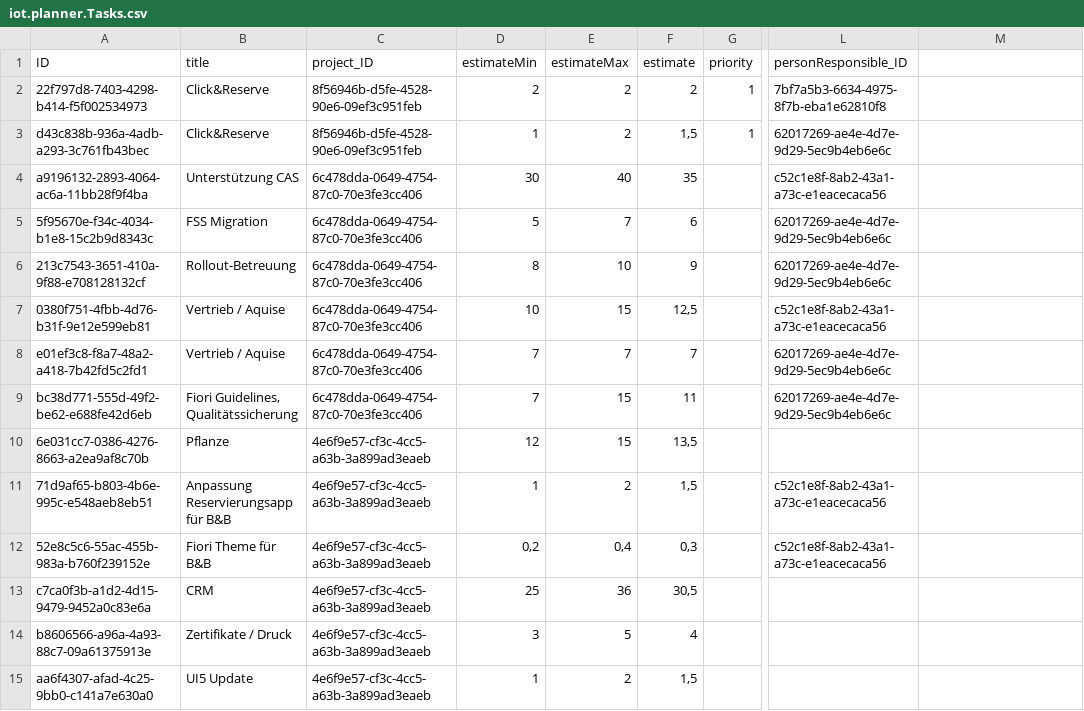
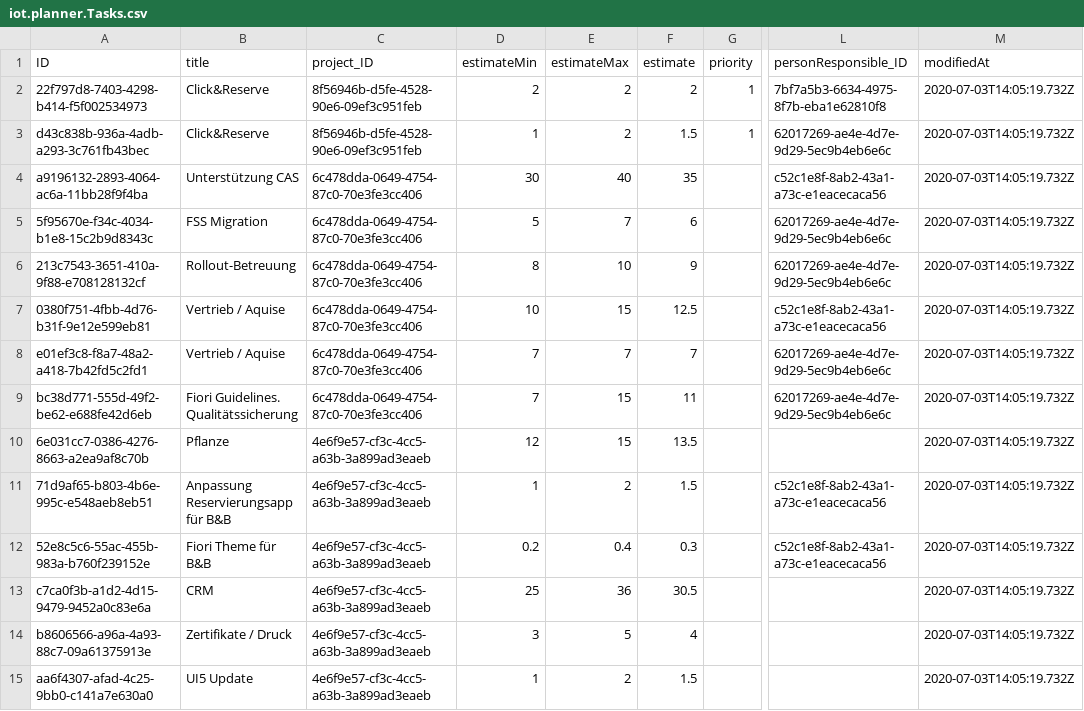
Before and after one commit to iot-gmbh/backend-json-model, a CSV file: db/data/iot.planner.Tasks.csv, drawn as a sheet; only a part is shown, gaps mark what is left out; the diff covers the shown part only; the diff names each change by its address in the sheet, - before the commit and + after, or states it on an @@ line.

```diff
--- a/db/data/iot.planner.Tasks.csv
+++ b/db/data/iot.planner.Tasks.csv
-M1: (empty)
+M1: modifiedAt
-M2:M15 (modifiedAt): (empty)
+M2:M15 (modifiedAt): 2020-07-03T14:05:19.732Z
-F3 (estimate): 1,5
+F3 (estimate): 1.5
-F7 (estimate): 12,5
+F7 (estimate): 12.5
-B9 (title): Fiori Guidelines, Qualitätssicherung
+B9 (title): Fiori Guidelines. Qualitätssicherung
-F10 (estimate): 13,5
+F10 (estimate): 13.5
-F11 (estimate): 1,5
+F11 (estimate): 1.5
-D12 (estimateMin): 0,2
+D12 (estimateMin): 0.2
-E12 (estimateMax): 0,4
+E12 (estimateMax): 0.4
-F12 (estimate): 0,3
+F12 (estimate): 0.3
-F13 (estimate): 30,5
+F13 (estimate): 30.5
-F15 (estimate): 1,5
+F15 (estimate): 1.5
```
Also changed, not shown: 20 edited cells elsewhere in this file, db/data/iot.planner.Employees.csv, 5 other files.
